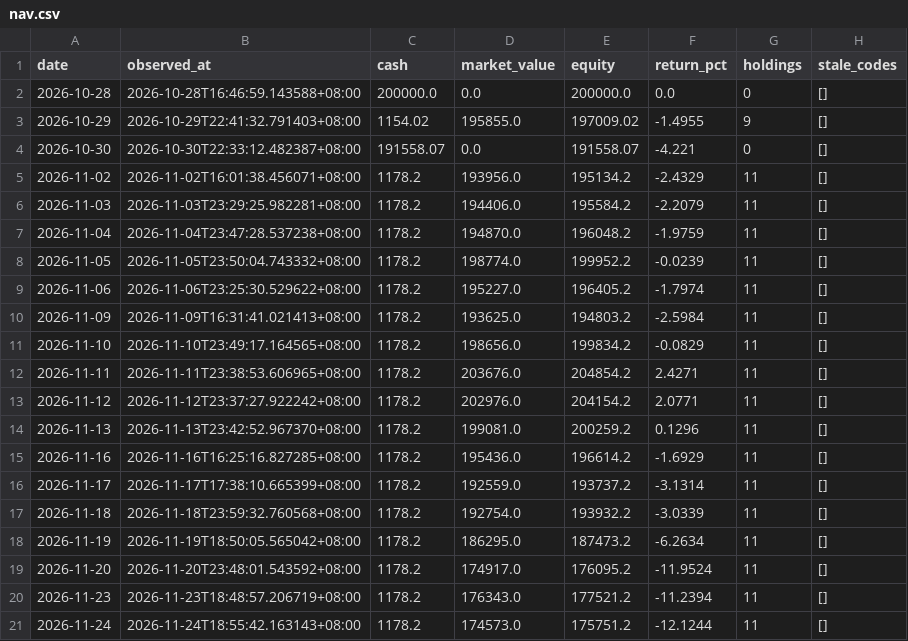
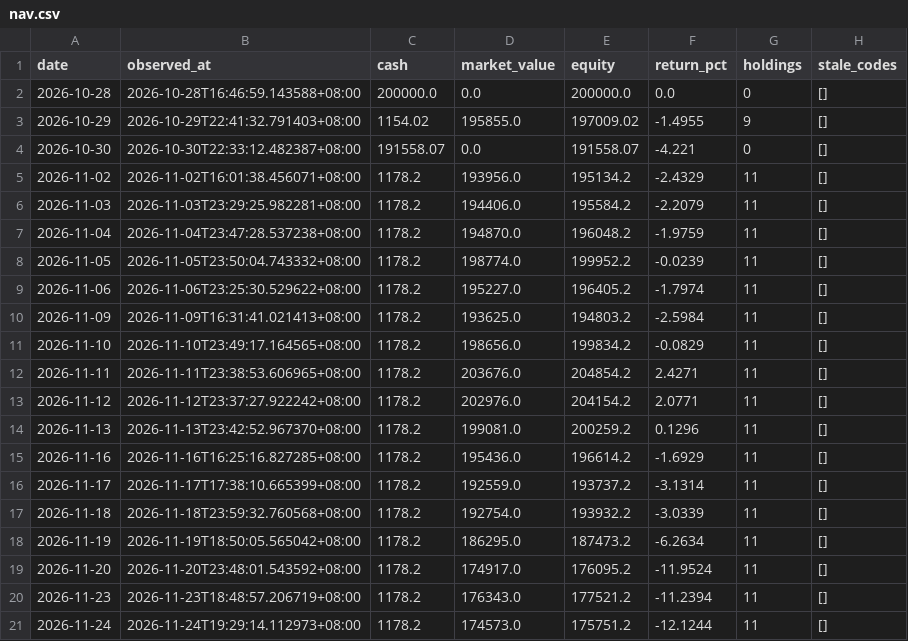
Before and after one commit to Bowen389/xiaoshizhi, a CSV file: data/nav.csv, drawn as a sheet.

```diff
--- a/data/nav.csv
+++ b/data/nav.csv
@@ -20,2 +20,2 @@ date,observed_at,cash,market_value,equity,return_pct,holdings,stale_codes
 2026-11-23,2026-11-23T18:48:57.206719+08:00,1178.2,176343.0,177521.2,-11.2394,11,[]
-2026-11-24,2026-11-24T18:55:42.163143+08:00,1178.2,174573.0,175751.2,-12.1244,11,[]
+2026-11-24,2026-11-24T19:29:14.112973+08:00,1178.2,174573.0,175751.2,-12.1244,11,[]
```
Also changed, not shown: 4 other files.
